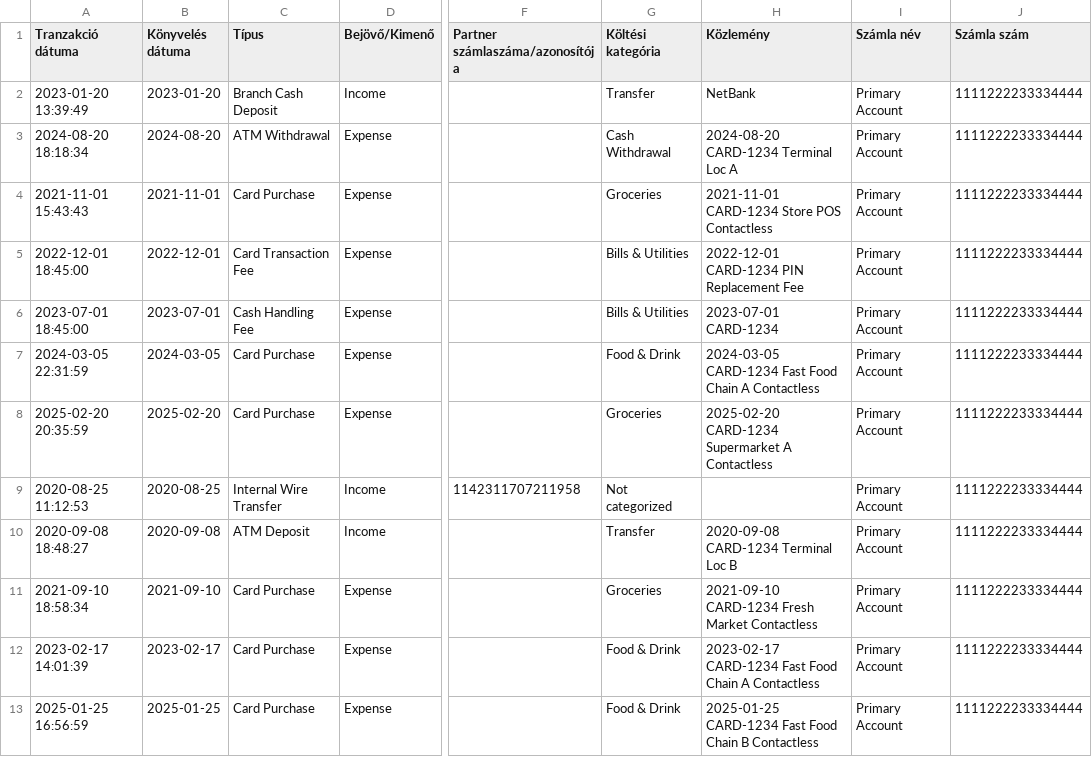
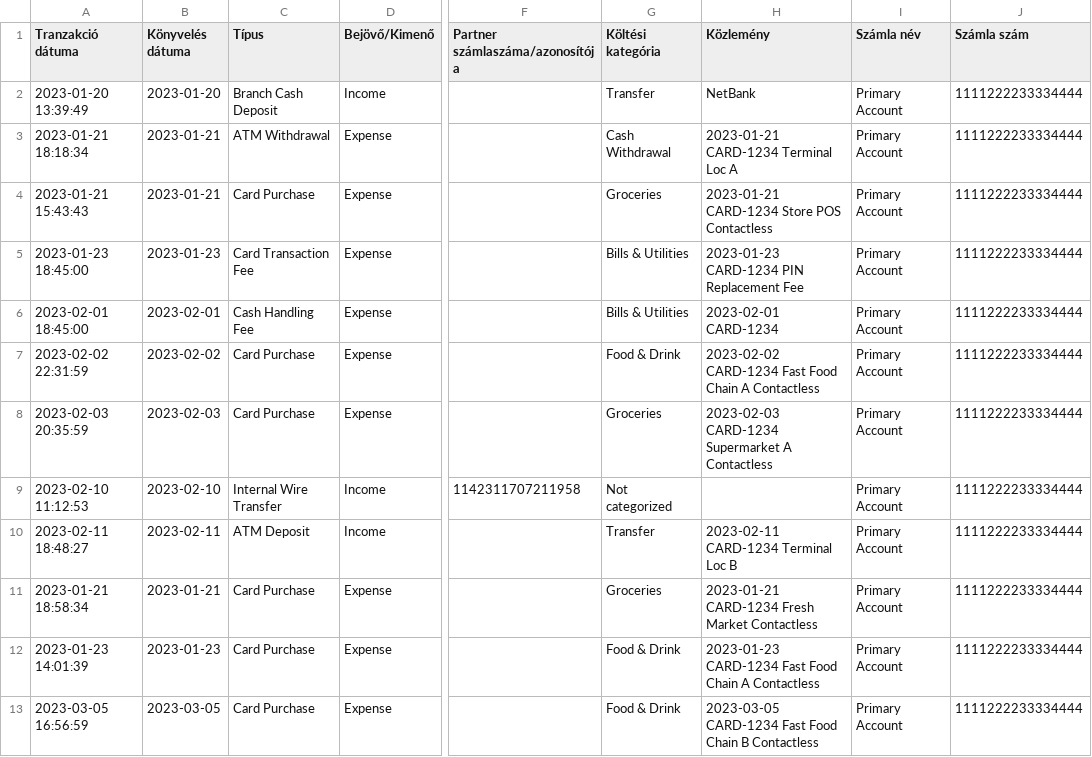
Before and after one commit to peti0505/finance_analytics_etl_pipeline, a CSV file: dummy_transactions.csv, drawn as a sheet; only a part is shown, gaps mark what is left out; the diff covers the shown part only; the diff names each change by its address in the sheet, - before the commit and + after, or states it on an @@ line.

Commit message:
fix: write better dates for better visualization

```diff
--- a/dummy_transactions.csv
+++ b/dummy_transactions.csv
-A3 (Tranzakció dátuma): 2024-08-20 18:18:34
+A3 (Tranzakció dátuma): 2023-01-21 18:18:34
-B3 (Könyvelés dátuma): 2024-08-20
+B3 (Könyvelés dátuma): 2023-01-21
-H3 (Közlemény): 2024-08-20 CARD-1234 Terminal Loc A
+H3 (Közlemény): 2023-01-21 CARD-1234 Terminal Loc A
-A4 (Tranzakció dátuma): 2021-11-01 15:43:43
+A4 (Tranzakció dátuma): 2023-01-21 15:43:43
-B4 (Könyvelés dátuma): 2021-11-01
+B4 (Könyvelés dátuma): 2023-01-21
-H4 (Közlemény): 2021-11-01 CARD-1234 Store POS Contactless
+H4 (Közlemény): 2023-01-21 CARD-1234 Store POS Contactless
-A5 (Tranzakció dátuma): 2022-12-01 18:45:00
+A5 (Tranzakció dátuma): 2023-01-23 18:45:00
-B5 (Könyvelés dátuma): 2022-12-01
+B5 (Könyvelés dátuma): 2023-01-23
-H5 (Közlemény): 2022-12-01 CARD-1234 PIN Replacement Fee
+H5 (Közlemény): 2023-01-23 CARD-1234 PIN Replacement Fee
-A6 (Tranzakció dátuma): 2023-07-01 18:45:00
+A6 (Tranzakció dátuma): 2023-02-01 18:45:00
-B6 (Könyvelés dátuma): 2023-07-01
+B6 (Könyvelés dátuma): 2023-02-01
-H6 (Közlemény): 2023-07-01 CARD-1234
+H6 (Közlemény): 2023-02-01 CARD-1234
-A7 (Tranzakció dátuma): 2024-03-05 22:31:59
+A7 (Tranzakció dátuma): 2023-02-02 22:31:59
-B7 (Könyvelés dátuma): 2024-03-05
+B7 (Könyvelés dátuma): 2023-02-02
-H7 (Közlemény): 2024-03-05 CARD-1234 Fast…
+H7 (Közlemény): 2023-02-02 CARD-1234 Fast…
-A8 (Tranzakció dátuma): 2025-02-20 20:35:59
+A8 (Tranzakció dátuma): 2023-02-03 20:35:59
-B8 (Könyvelés dátuma): 2025-02-20
+B8 (Könyvelés dátuma): 2023-02-03
-H8 (Közlemény): 2025-02-20 CARD-1234 Supermarket…
+H8 (Közlemény): 2023-02-03 CARD-1234 Supermarket…
-A9 (Tranzakció dátuma): 2020-08-25 11:12:53
+A9 (Tranzakció dátuma): 2023-02-10 11:12:53
-B9 (Könyvelés dátuma): 2020-08-25
+B9 (Könyvelés dátuma): 2023-02-10
-A10 (Tranzakció dátuma): 2020-09-08 18:48:27
+A10 (Tranzakció dátuma): 2023-02-11 18:48:27
-B10 (Könyvelés dátuma): 2020-09-08
+B10 (Könyvelés dátuma): 2023-02-11
-H10 (Közlemény): 2020-09-08 CARD-1234 Terminal Loc B
+H10 (Közlemény): 2023-02-11 CARD-1234 Terminal Loc B
-A11 (Tranzakció dátuma): 2021-09-10 18:58:34
+A11 (Tranzakció dátuma): 2023-01-21 18:58:34
-B11 (Könyvelés dátuma): 2021-09-10
+B11 (Könyvelés dátuma): 2023-01-21
-H11 (Közlemény): 2021-09-10 CARD-1234 Fresh Market Contactless
+H11 (Közlemény): 2023-01-21 CARD-1234 Fresh Market Contactless
-A12 (Tranzakció dátuma): 2023-02-17 14:01:39
+A12 (Tranzakció dátuma): 2023-01-23 14:01:39
-B12 (Könyvelés dátuma): 2023-02-17
+B12 (Könyvelés dátuma): 2023-01-23
-H12 (Közlemény): 2023-02-17 CARD-1234 Fast…
+H12 (Közlemény): 2023-01-23 CARD-1234 Fast…
-A13 (Tranzakció dátuma): 2025-01-25 16:56:59
+A13 (Tranzakció dátuma): 2023-03-05 16:56:59
-B13 (Könyvelés dátuma): 2025-01-25
+B13 (Könyvelés dátuma): 2023-03-05
-H13 (Közlemény): 2025-01-25 CARD-1234 Fast…
+H13 (Közlemény): 2023-03-05 CARD-1234 Fast…
```
Also changed, not shown: 108 edited cells elsewhere in this file.
